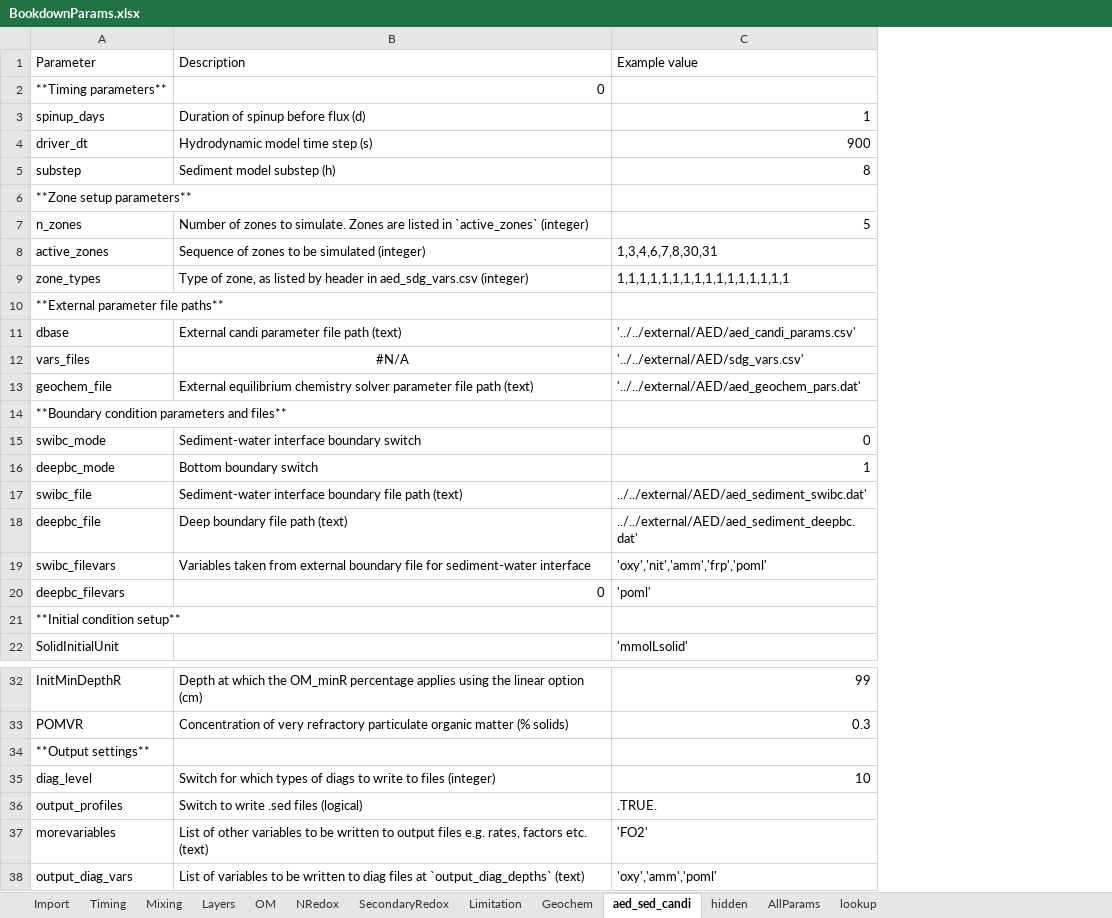
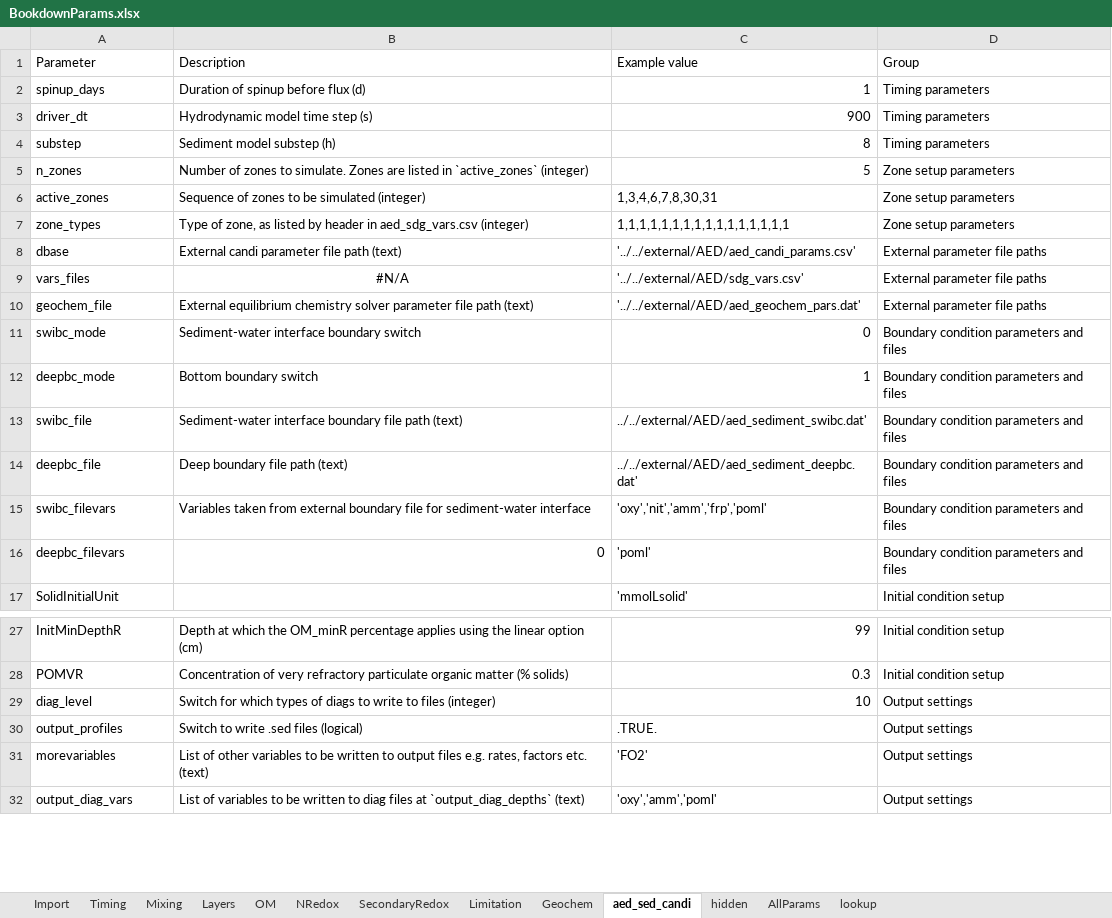
Before and after one commit to AquaticEcoDynamics/aed-science, an Excel workbook: tables/23-sediment_biogeochemistry/BookdownParams.xlsx, sheet aed_sed_candi, drawn as a sheet; only a part is shown, gaps mark what is left out; values as stored, in another font and other column widths than the file's, no borders; removed rows and columns are numbered as before the commit, all else as after; the diff names each change by its address in the sheet, - before the commit and + after, or states it on an @@ line.

Commit message:
Started the Setup examples

```diff
--- a/tables/23-sediment_biogeochemistry/BookdownParams.xlsx (sheet aed_sed_candi)
+++ b/tables/23-sediment_biogeochemistry/BookdownParams.xlsx (sheet aed_sed_candi)
+column D (Group), rows 2-17: Timing parameters | Timing parameters | Timing parameters | Zone setup parameters | Zone setup parameters | Zone setup parameters | External parameter file paths | External parameter file paths | External parameter file paths | Boundary condition parameters and files | Boundary condition parameters and files | Boundary condition parameters and files | Boundary condition parameters and files | Boundary condition parameters and files | Boundary condition parameters and files | Initial condition setup; rows 27-32: Initial condition setup | Initial condition setup | Output settings | Output settings | Output settings | Output settings
-row 2: **Timing parameters** | 0
-row 6: **Zone setup parameters**
-row 10: **External parameter file paths**
-row 14: **Boundary condition parameters and files**
-row 21: **Initial condition setup**
-row 34: **Output settings**
```
Also changed, not shown: formulas that keep their value, 1 other file.
